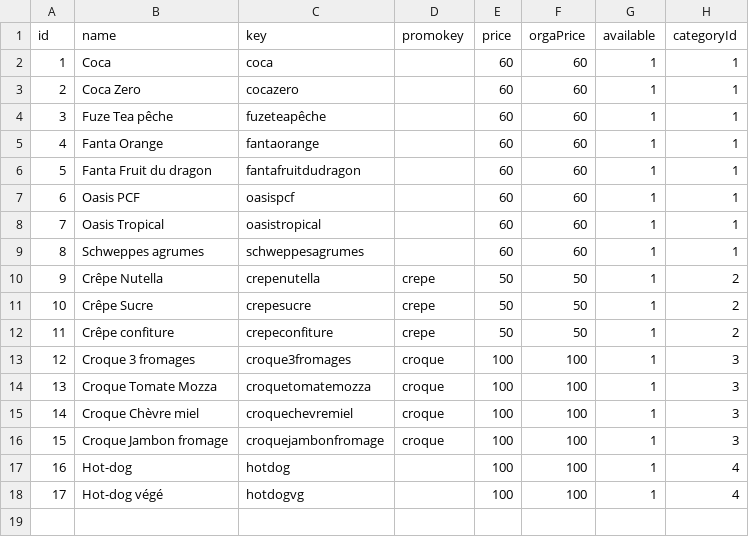
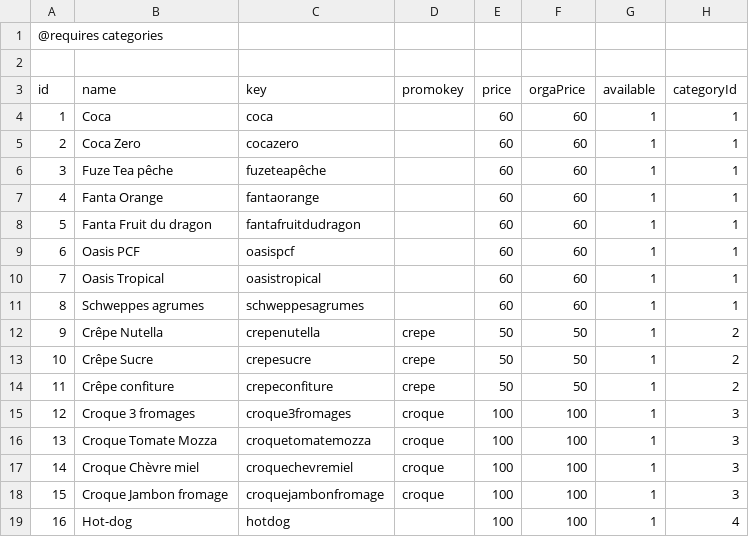
Before and after one commit to ungdev/UA-bouffe, a CSV file: seed/items.csv, drawn as a sheet.

Commit message:
feat(supplement): add supplements to items
aka. "Sauce feature"

```diff
--- a/seed/items.csv
+++ b/seed/items.csv
@@ -1 +1,3 @@
+@requires categories
+
 id,name,key,promokey,price,orgaPrice,available,categoryId
@@ -17,2 +19 @@ id,name,key,promokey,price,orgaPrice,available,categoryId
 16,Hot-dog,hotdog,,100,100,1,4
-17,Hot-dog végé,hotdogvg,,100,100,1,4
```
Also changed, not shown: 4 other files.
